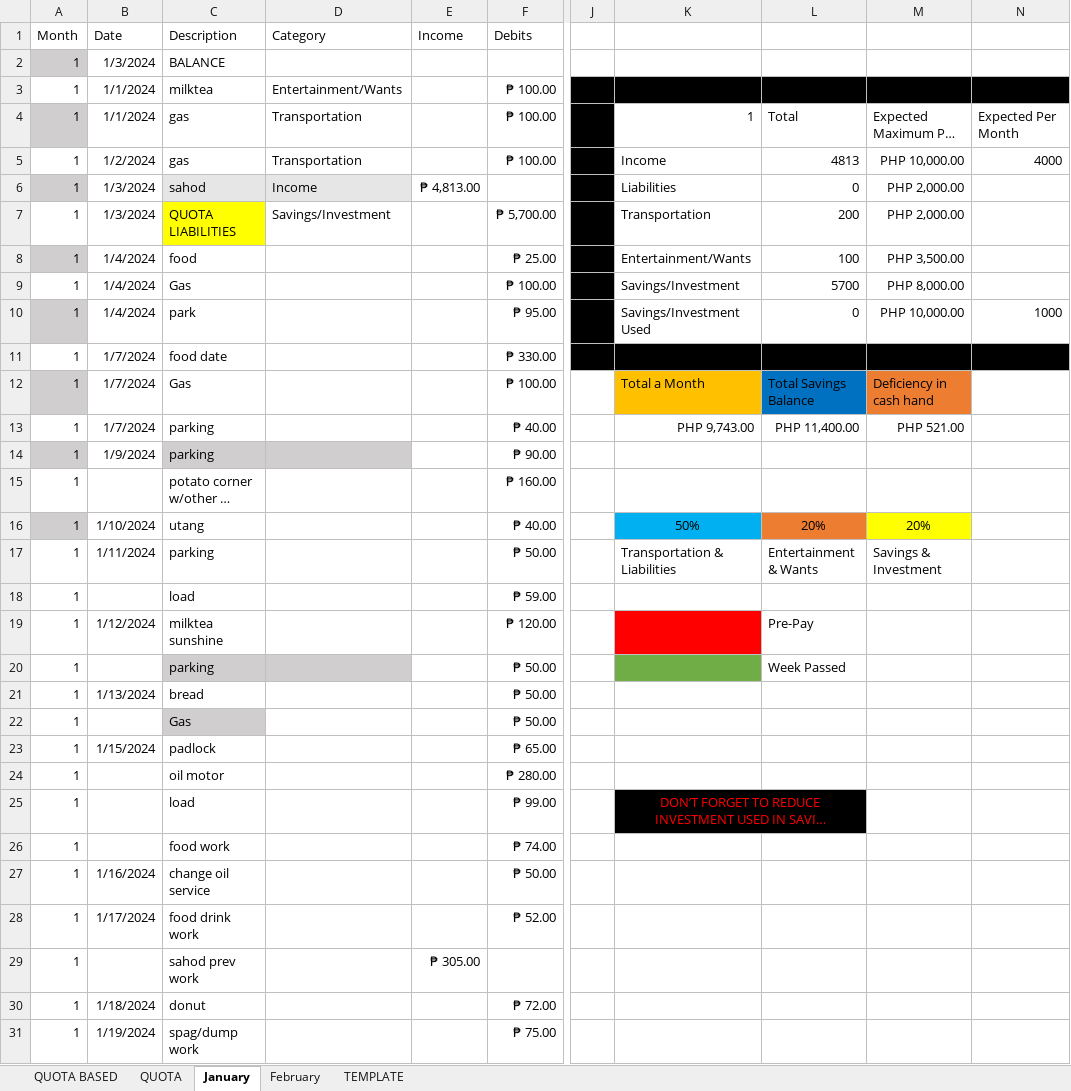
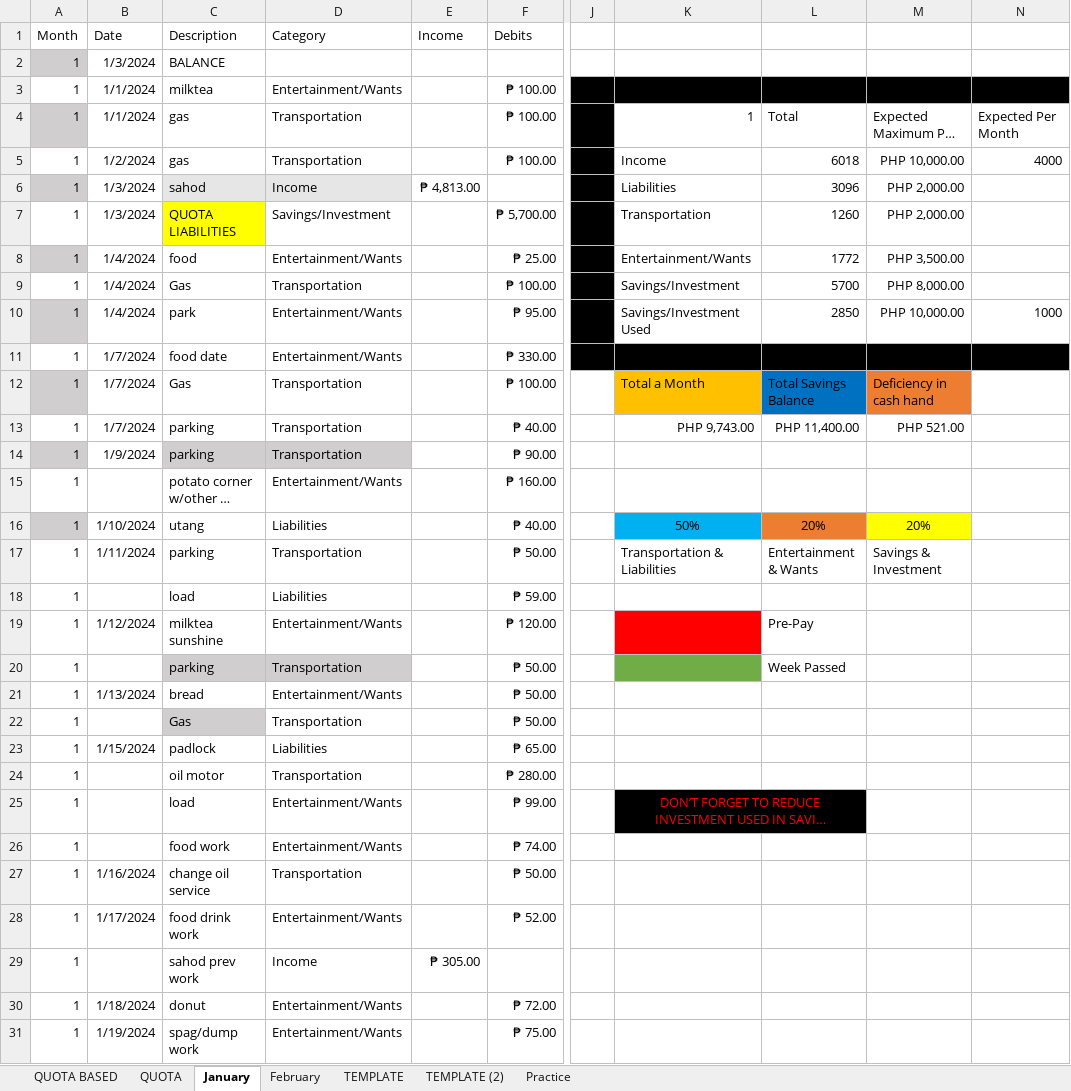
Before and after one commit to prntgab/Documentation, an Excel workbook: PERSONAL BUSINESS/BUDGET 2024.xlsx, sheet January, drawn as a sheet; only a part is shown, gaps mark what is left out; long unchanged cells end in …; values as stored, in another font and other column widths than the file's, no borders; conditional formats and table styles not drawn; the diff covers the shown part only; the diff names each change by its address in the sheet, - before the commit and + after, or states it on an @@ line.

```diff
--- a/PERSONAL BUSINESS/BUDGET 2024.xlsx (sheet January)
+++ b/PERSONAL BUSINESS/BUDGET 2024.xlsx (sheet January)
+sheet tab: TEMPLATE (2)
+sheet tab: Practice
-L5: 4813
+L5: 6018
-L6: 0
+L6: 3096
-L7: 200
+L7: 1260
-D8 (Category): (empty)
+D8 (Category): Entertainment/Wants
-L8: 100
+L8: 1772
-D9 (Category): (empty)
+D9 (Category): Transportation
-D10:D11 (Category): (empty)
+D10:D11 (Category): Entertainment/Wants
-L10: 0
+L10: 2850
-D12:D14 (Category): (empty)
+D12:D14 (Category): Transportation
-D15 (Category): (empty)
+D15 (Category): Entertainment/Wants
-D16 (Category): (empty)
+D16 (Category): Liabilities
-D17 (Category): (empty)
+D17 (Category): Transportation
-D18 (Category): (empty)
+D18 (Category): Liabilities
-D19 (Category): (empty)
+D19 (Category): Entertainment/Wants
-D20 (Category): (empty)
+D20 (Category): Transportation
-D21 (Category): (empty)
+D21 (Category): Entertainment/Wants
-D22 (Category): (empty)
+D22 (Category): Transportation
-D23 (Category): (empty)
+D23 (Category): Liabilities
-D24 (Category): (empty)
+D24 (Category): Transportation
-D25:D26 (Category): (empty)
+D25:D26 (Category): Entertainment/Wants
-D27 (Category): (empty)
+D27 (Category): Transportation
-D28 (Category): (empty)
+D28 (Category): Entertainment/Wants
-D29 (Category): (empty)
+D29 (Category): Income
-D30:D31 (Category): (empty)
+D30:D31 (Category): Entertainment/Wants
```
Also changed, not shown: 31 edited cells elsewhere in this sheet, sheet February, sheet QUOTA.
